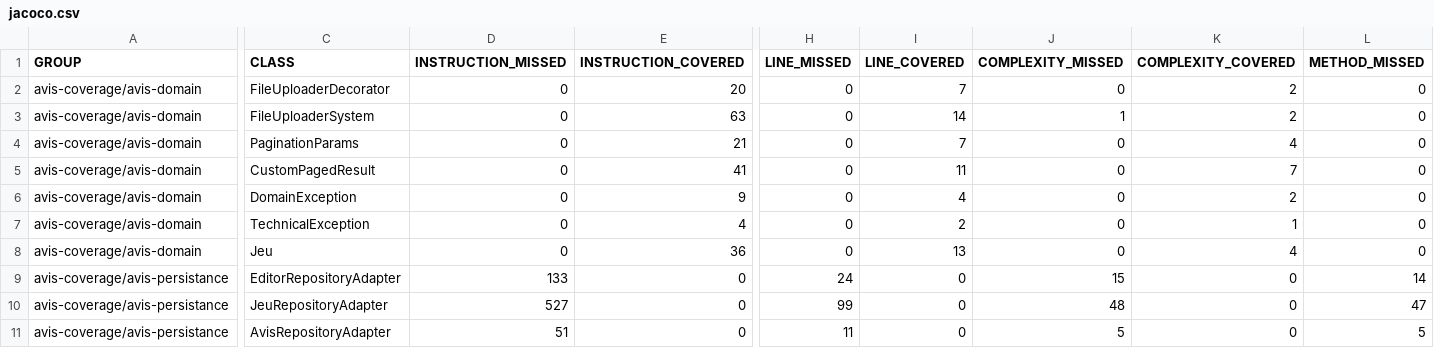
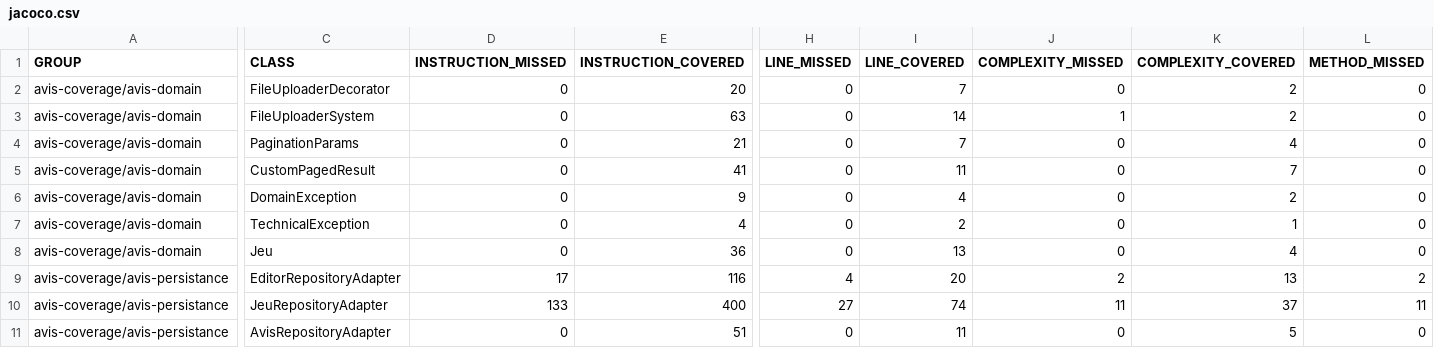
Before and after one commit to ChineDmitri/avis-project, a CSV file: coverage-report/jacoco.csv, drawn as a sheet; only a part is shown, gaps mark what is left out; the diff covers the shown part only; the diff names each change by its address in the sheet, - before the commit and + after, or states it on an @@ line.

```diff
--- a/coverage-report/jacoco.csv
+++ b/coverage-report/jacoco.csv
-D9 (INSTRUCTION_MISSED): 133
+D9 (INSTRUCTION_MISSED): 17
-E9 (INSTRUCTION_COVERED): 0
+E9 (INSTRUCTION_COVERED): 116
-H9 (LINE_MISSED): 24
+H9 (LINE_MISSED): 4
-I9 (LINE_COVERED): 0
+I9 (LINE_COVERED): 20
-J9 (COMPLEXITY_MISSED): 15
+J9 (COMPLEXITY_MISSED): 2
-K9 (COMPLEXITY_COVERED): 0
+K9 (COMPLEXITY_COVERED): 13
-L9 (METHOD_MISSED): 14
+L9 (METHOD_MISSED): 2
-D10 (INSTRUCTION_MISSED): 527
+D10 (INSTRUCTION_MISSED): 133
-E10 (INSTRUCTION_COVERED): 0
+E10 (INSTRUCTION_COVERED): 400
-H10 (LINE_MISSED): 99
+H10 (LINE_MISSED): 27
-I10 (LINE_COVERED): 0
+I10 (LINE_COVERED): 74
-J10 (COMPLEXITY_MISSED): 48
+J10 (COMPLEXITY_MISSED): 11
-K10 (COMPLEXITY_COVERED): 0
+K10 (COMPLEXITY_COVERED): 37
-L10 (METHOD_MISSED): 47
+L10 (METHOD_MISSED): 11
-D11 (INSTRUCTION_MISSED): 51
+D11 (INSTRUCTION_MISSED): 0
-E11 (INSTRUCTION_COVERED): 0
+E11 (INSTRUCTION_COVERED): 51
-H11 (LINE_MISSED): 11
+H11 (LINE_MISSED): 0
-I11 (LINE_COVERED): 0
+I11 (LINE_COVERED): 11
-J11 (COMPLEXITY_MISSED): 5
+J11 (COMPLEXITY_MISSED): 0
-K11 (COMPLEXITY_COVERED): 0
+K11 (COMPLEXITY_COVERED): 5
-L11 (METHOD_MISSED): 5
+L11 (METHOD_MISSED): 0
```
Also changed, not shown: 1 added row, 1 removed row and 83 edited cells elsewhere in this file, 37 other files.
